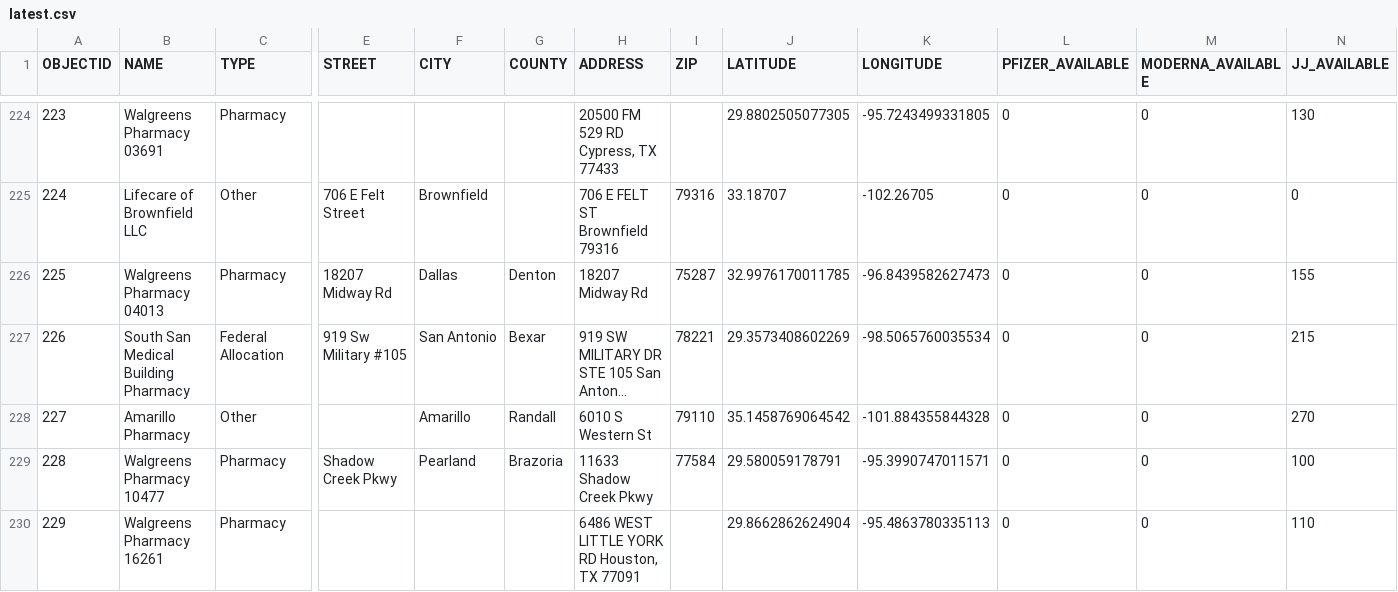
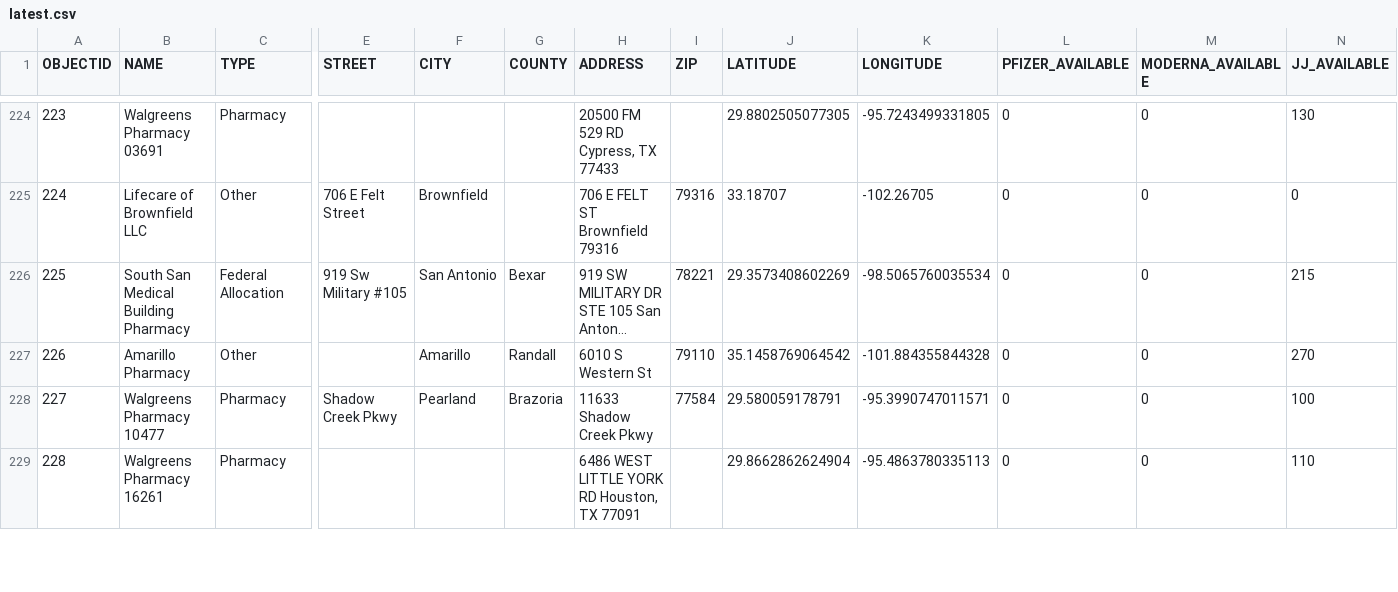
Before and after one commit to rdmurphy/tx-covid-vaccine-data, a CSV file: providers/latest.csv, drawn as a sheet; only a part is shown, gaps mark what is left out; long unchanged cells end in …; removed rows and columns are numbered as before the commit, all else as after; rows hold the shown columns only; the diff covers the shown part only; the diff names each change by its address in the sheet, - before the commit and + after, or states it on an @@ line.

```diff
--- a/providers/latest.csv
+++ b/providers/latest.csv
-row 226: 225 | Walgreens Pharmacy 04013 | Pharmacy | 18207 Midway Rd | Dallas | Denton | 18207 Midway Rd | 75287 | 32.9976170011785 | -96.8439582627473 | 0 | 0 | 155
@@ column A (OBJECTID) renumbered from row 226 down @@
```
Also changed, not shown: 1 removed row and 50 edited cells elsewhere in this file, 1 other file.
